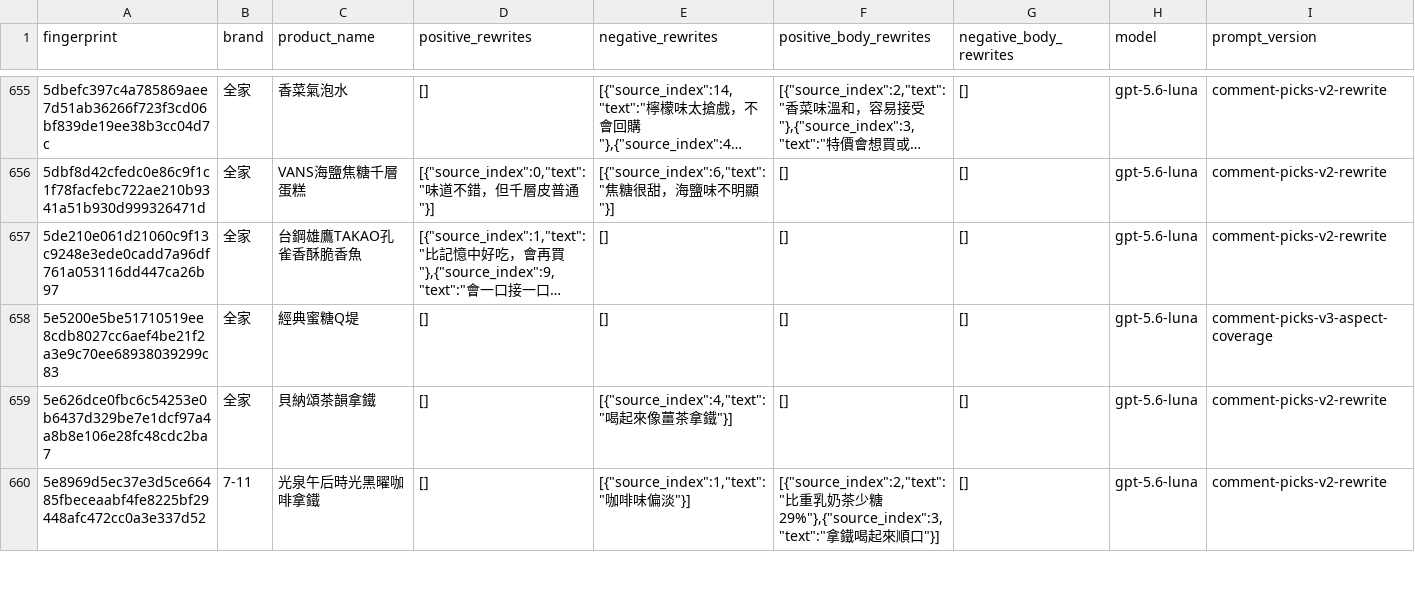
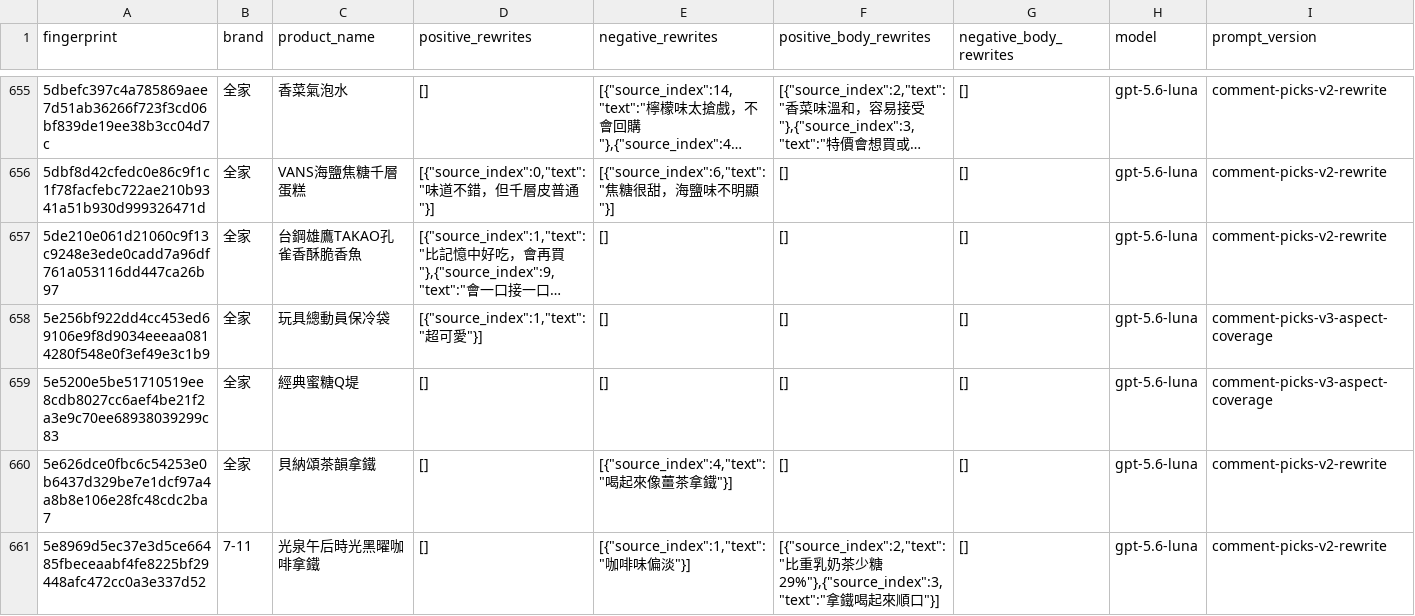
Before and after one commit to YuHsunWang/cvs-radar, a CSV file: data/labels/comment_picks.csv, drawn as a sheet; only a part is shown, gaps mark what is left out; long unchanged cells end in …; the diff covers the shown part only; the diff names each change by its address in the sheet, - before the commit and + after, or states it on an @@ line.

```diff
--- a/data/labels/comment_picks.csv
+++ b/data/labels/comment_picks.csv
+row 658: 5e256bf922dd4cc453ed69106e9f8d9034eeeaa0814280f548e0f3ef49e3c1b9 | 全家 | 玩具總動員保冷袋 | [{"source_index":1,"text":"超可愛"}] | [] | [] | [] | gpt-5.6-luna | comment-picks-v3-aspect-coverage
```
Also changed, not shown: 2 added rows elsewhere in this file, data/labels/excerpt_labels.csv, data/labels/product_category_labels.csv, 4 other files.
